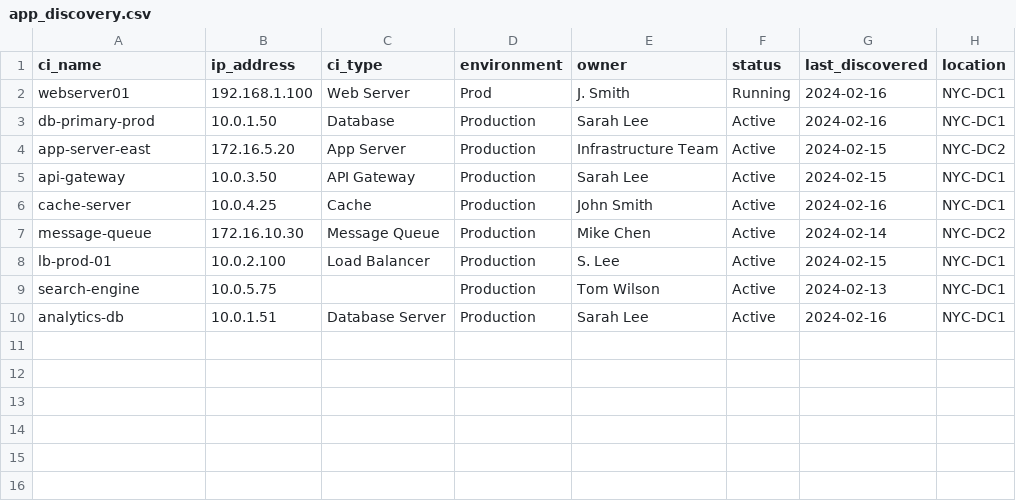
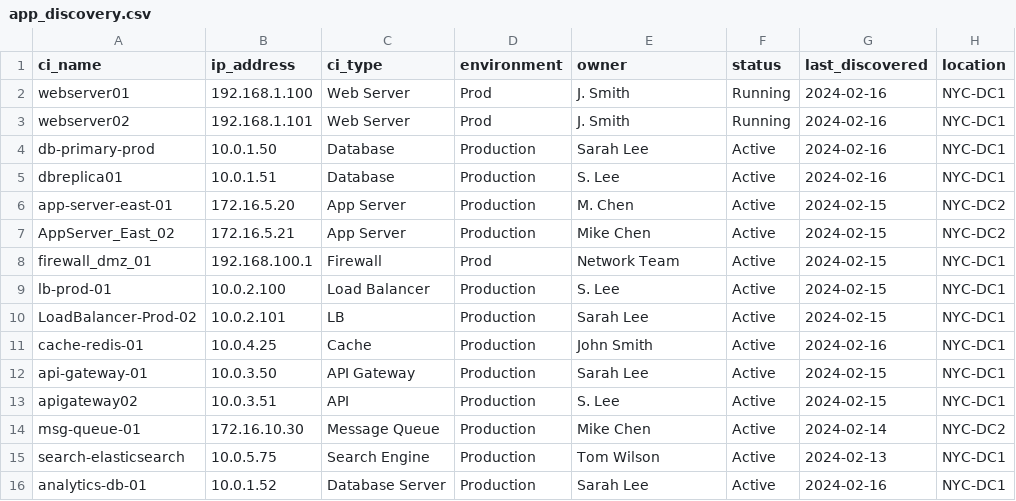
Before and after one commit to LZ26/cmdb-quality-analyzer, a CSV file: data/app_discovery.csv, drawn as a sheet.

```diff
--- a/data/app_discovery.csv
+++ b/data/app_discovery.csv
@@ -2,9 +2,15 @@ ci_name,ip_address,ci_type,environment,owner,status,last_discovered,location
 webserver01,192.168.1.100,Web Server,Prod,J. Smith,Running,2024-02-16,NYC-DC1
+webserver02,192.168.1.101,Web Server,Prod,J. Smith,Running,2024-02-16,NYC-DC1
 db-primary-prod,10.0.1.50,Database,Production,Sarah Lee,Active,2024-02-16,NYC-DC1
-app-server-east,172.16.5.20,App Server,Production,Infrastructure Team,Active,2024-02-15,NYC-DC2
-api-gateway,10.0.3.50,API Gateway,Production,Sarah Lee,Active,2024-02-15,NYC-DC1
-cache-server,10.0.4.25,Cache,Production,John Smith,Active,2024-02-16,NYC-DC1
-message-queue,172.16.10.30,Message Queue,Production,Mike Chen,Active,2024-02-14,NYC-DC2
+dbreplica01,10.0.1.51,Database,Production,S. Lee,Active,2024-02-16,NYC-DC1
+app-server-east-01,172.16.5.20,App Server,Production,M. Chen,Active,2024-02-15,NYC-DC2
+AppServer_East_02,172.16.5.21,App Server,Production,Mike Chen,Active,2024-02-15,NYC-DC2
+firewall_dmz_01,192.168.100.1,Firewall,Prod,Network Team,Active,2024-02-15,NYC-DC1
 lb-prod-01,10.0.2.100,Load Balancer,Production,S. Lee,Active,2024-02-15,NYC-DC1
-search-engine,10.0.5.75,,Production,Tom Wilson,Active,2024-02-13,NYC-DC1
-analytics-db,10.0.1.51,Database Server,Production,Sarah Lee,Active,2024-02-16,NYC-DC1
+LoadBalancer-Prod-02,10.0.2.101,LB,Production,Sarah Lee,Active,2024-02-15,NYC-DC1
+cache-redis-01,10.0.4.25,Cache,Production,John Smith,Active,2024-02-16,NYC-DC1
+api-gateway-01,10.0.3.50,API Gateway,Production,Sarah Lee,Active,2024-02-15,NYC-DC1
+apigateway02,10.0.3.51,API,Production,S. Lee,Active,2024-02-15,NYC-DC1
+msg-queue-01,172.16.10.30,Message Queue,Production,Mike Chen,Active,2024-02-14,NYC-DC2
+search-elasticsearch,10.0.5.75,Search Engine,Production,Tom Wilson,Active,2024-02-13,NYC-DC1
+analytics-db-01,10.0.1.52,Database Server,Production,Sarah Lee,Active,2024-02-16,NYC-DC1
```
Also changed, not shown: data/manual_import.csv, data/network_discovery.csv, 1 other file.
